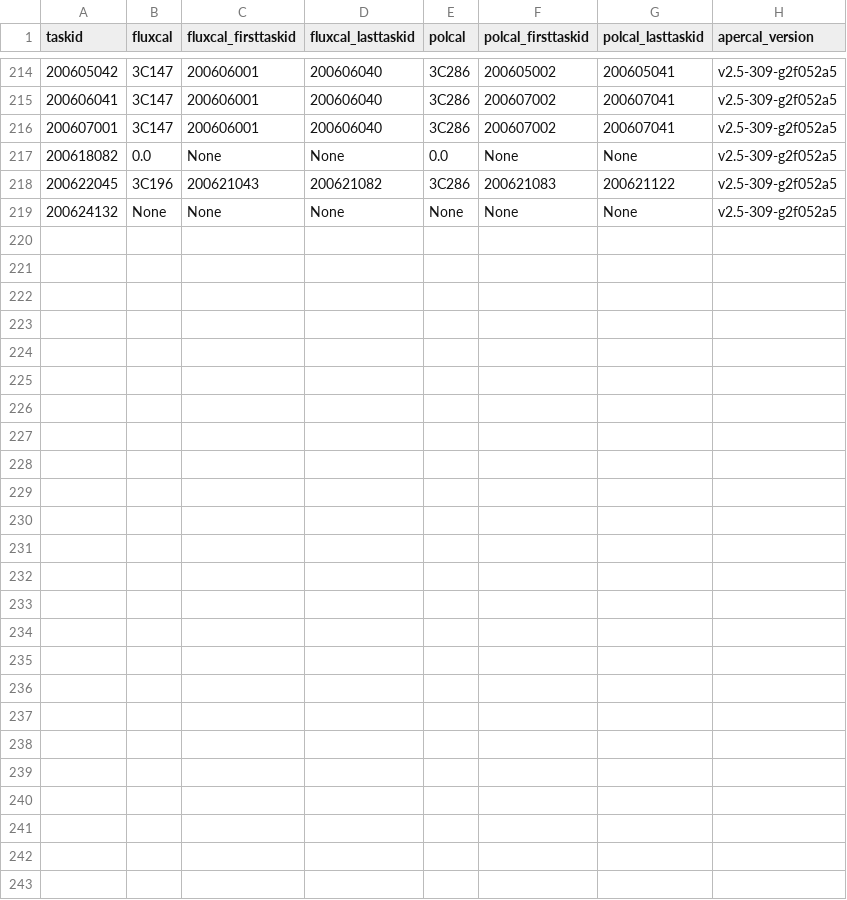
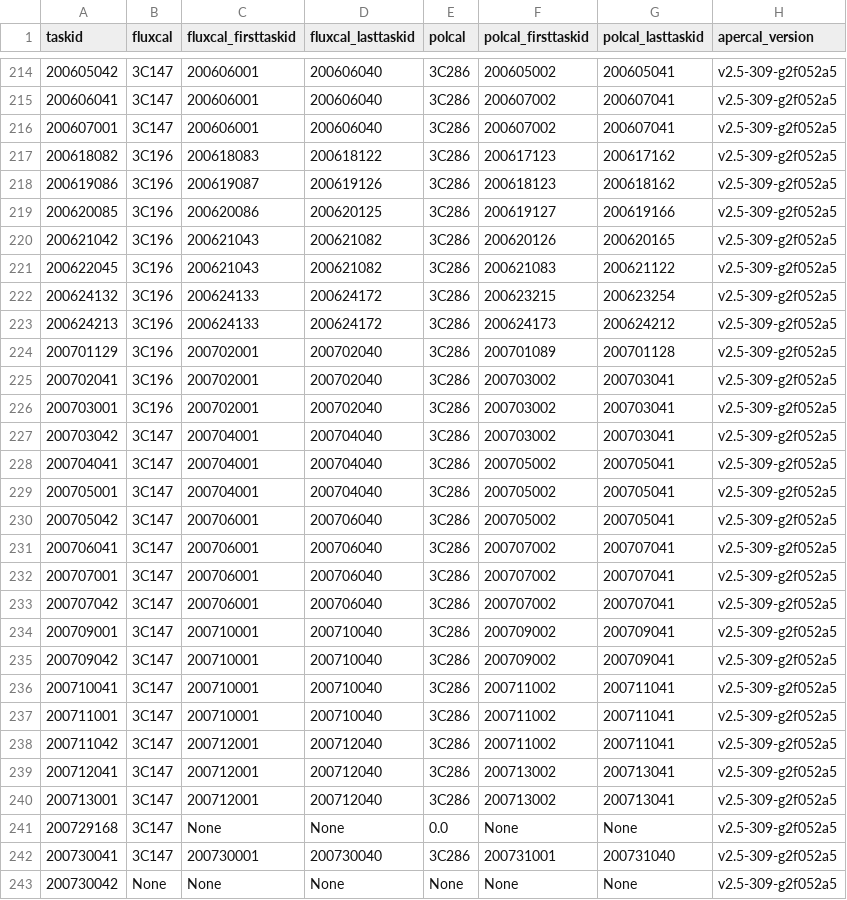
Before and after one commit to eakadams/aperinfo, a CSV file: files/happili.csv, drawn as a sheet; only a part is shown, gaps mark what is left out.

Commit message:
Update happili table

```diff
--- a/files/happili.csv
+++ b/files/happili.csv
@@ -216,4 +216,28 @@ taskid,fluxcal,fluxcal_firsttaskid,fluxcal_lasttaskid,polcal,polcal_firsttaskid,
 200607001,3C147,200606001,200606040,3C286,200607002,200607041,v2.5-309-g2f052a5
-200618082,0.0,None,None,0.0,None,None,v2.5-309-g2f052a5
+200618082,3C196,200618083,200618122,3C286,200617123,200617162,v2.5-309-g2f052a5
+200619086,3C196,200619087,200619126,3C286,200618123,200618162,v2.5-309-g2f052a5
+200620085,3C196,200620086,200620125,3C286,200619127,200619166,v2.5-309-g2f052a5
+200621042,3C196,200621043,200621082,3C286,200620126,200620165,v2.5-309-g2f052a5
 200622045,3C196,200621043,200621082,3C286,200621083,200621122,v2.5-309-g2f052a5
-200624132,None,None,None,None,None,None,v2.5-309-g2f052a5
+200624132,3C196,200624133,200624172,3C286,200623215,200623254,v2.5-309-g2f052a5
+200624213,3C196,200624133,200624172,3C286,200624173,200624212,v2.5-309-g2f052a5
+200701129,3C196,200702001,200702040,3C286,200701089,200701128,v2.5-309-g2f052a5
+200702041,3C196,200702001,200702040,3C286,200703002,200703041,v2.5-309-g2f052a5
+200703001,3C196,200702001,200702040,3C286,200703002,200703041,v2.5-309-g2f052a5
+200703042,3C147,200704001,200704040,3C286,200703002,200703041,v2.5-309-g2f052a5
+200704041,3C147,200704001,200704040,3C286,200705002,200705041,v2.5-309-g2f052a5
+200705001,3C147,200704001,200704040,3C286,200705002,200705041,v2.5-309-g2f052a5
+200705042,3C147,200706001,200706040,3C286,200705002,200705041,v2.5-309-g2f052a5
+200706041,3C147,200706001,200706040,3C286,200707002,200707041,v2.5-309-g2f052a5
+200707001,3C147,200706001,200706040,3C286,200707002,200707041,v2.5-309-g2f052a5
+200707042,3C147,200706001,200706040,3C286,200707002,200707041,v2.5-309-g2f052a5
+200709001,3C147,200710001,200710040,3C286,200709002,200709041,v2.5-309-g2f052a5
+200709042,3C147,200710001,200710040,3C286,200709002,200709041,v2.5-309-g2f052a5
+200710041,3C147,200710001,200710040,3C286,200711002,200711041,v2.5-309-g2f052a5
+200711001,3C147,200710001,200710040,3C286,200711002,200711041,v2.5-309-g2f052a5
+200711042,3C147,200712001,200712040,3C286,200711002,200711041,v2.5-309-g2f052a5
+200712041,3C147,200712001,200712040,3C286,200713002,200713041,v2.5-309-g2f052a5
+200713001,3C147,200712001,200712040,3C286,200713002,200713041,v2.5-309-g2f052a5
+200729168,3C147,None,None,0.0,None,None,v2.5-309-g2f052a5
+200730041,3C147,200730001,200730040,3C286,200731001,200731040,v2.5-309-g2f052a5
+200730042,None,None,None,None,None,None,v2.5-309-g2f052a5
```
